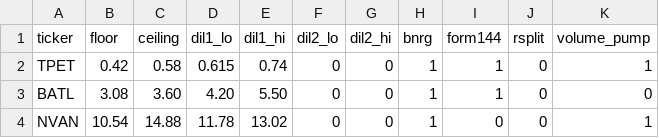
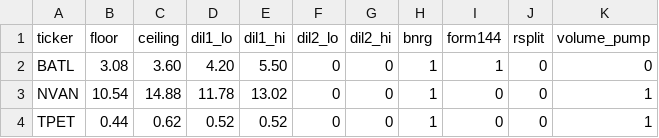
Before and after one commit to Chartit65/engageme, a CSV file: levels.csv, drawn as a sheet; removed rows and columns are numbered as before the commit, all else as after; the diff names each change by its address in the sheet, - before the commit and + after, or states it on an @@ line.

Commit message:
fix TPET levels

```diff
--- a/levels.csv
+++ b/levels.csv
-row 2: TPET | 0.42 | 0.58 | 0.615 | 0.74 | 0 | 0 | 1 | 1 | 0 | 1
+row 4: TPET | 0.44 | 0.62 | 0.52 | 0.52 | 0 | 0 | 1 | 0 | 0 | 1
```
